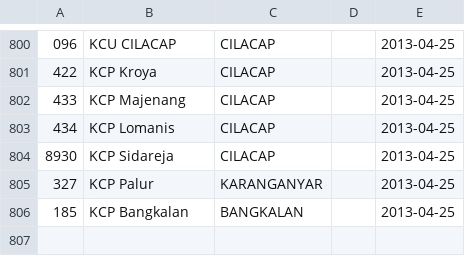
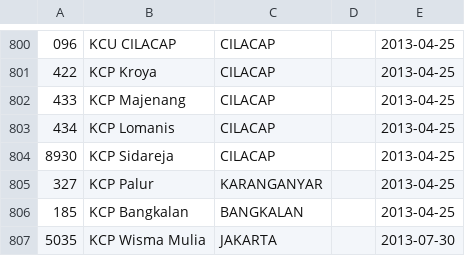
Before and after one commit to perlancar/gudangdata, a CSV file: table/bca_branch/data.csv, drawn as a sheet; only a part is shown, gaps mark what is left out; the diff names each change by its address in the sheet, - before the commit and + after, or states it on an @@ line.

Commit message:
Add KCP Wisma Mulia manually

```diff
--- a/table/bca_branch/data.csv
+++ b/table/bca_branch/data.csv
+row 807: 5035 | KCP Wisma Mulia | JAKARTA |  | 2013-07-30
```
